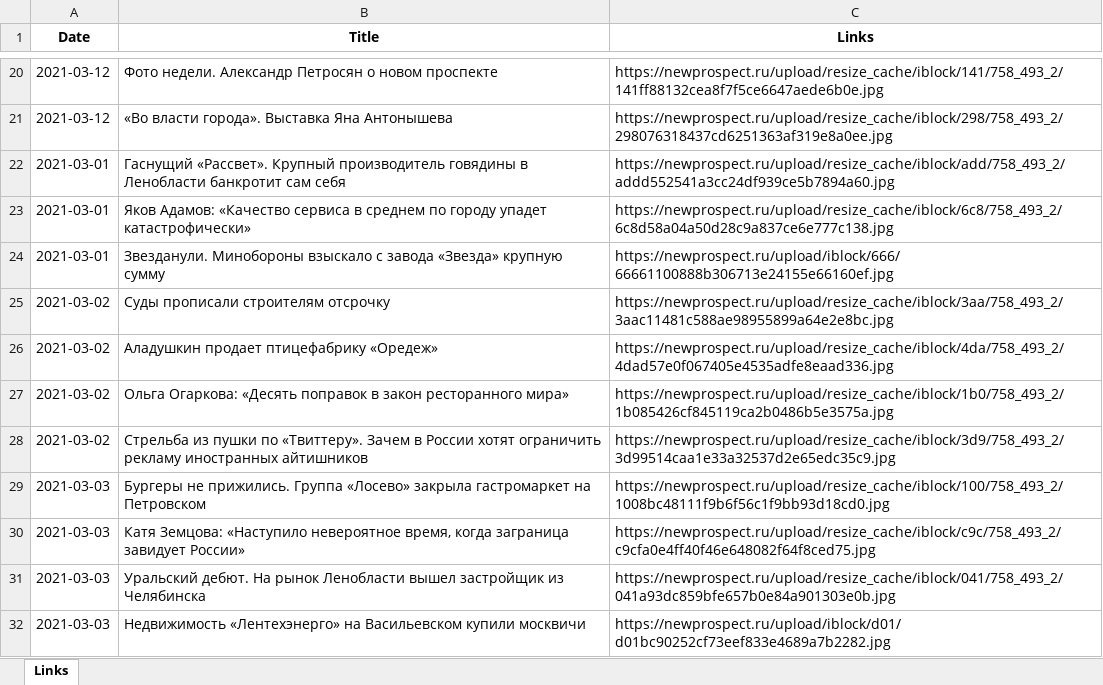
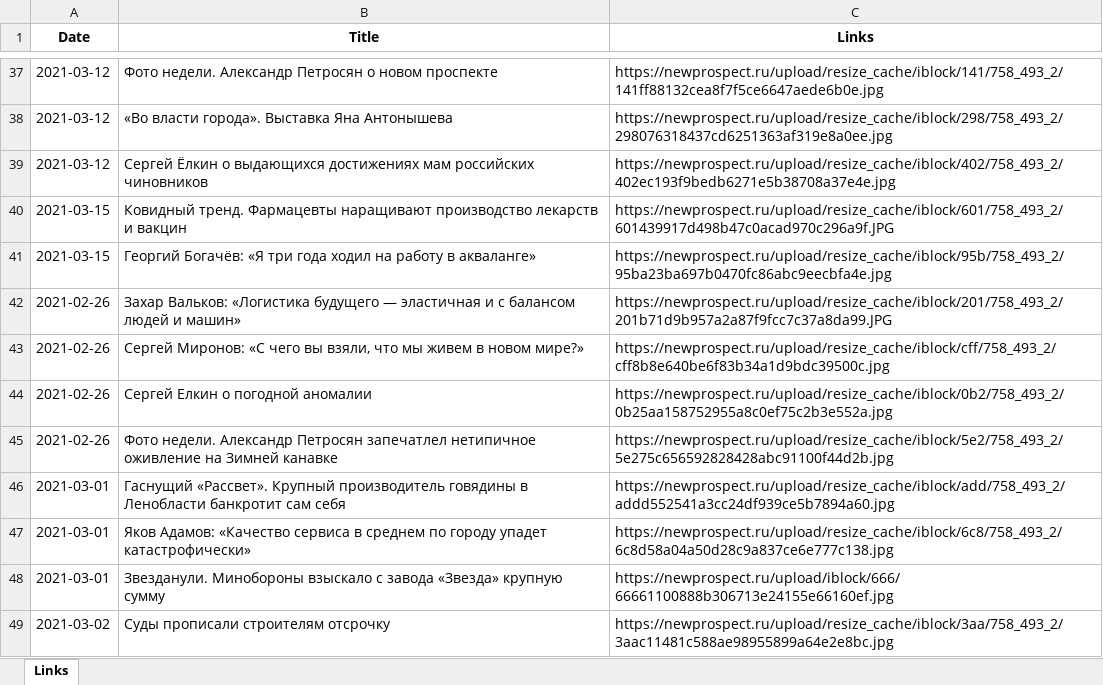
Before and after one commit to pavlinbl4/2021_tutorials, an Excel workbook: Best_OFF/NP.xlsx, sheet Links, drawn as a sheet; only a part is shown, gaps mark what is left out; the shorter side is filled out with more unchanged rows; values as stored, in another font and other column widths than the file's, no borders; the diff covers the shown part only; the diff names each change by its address in the sheet, - before the commit and + after, or states it on an @@ line.

```diff
--- a/Best_OFF/NP.xlsx (sheet Links)
+++ b/Best_OFF/NP.xlsx (sheet Links)
+row 39: 2021-03-12 | Сергей Ёлкин о выдающихся достижениях мам российских чиновников | https://newprospect.ru/upload/resize_cache/iblock/402/758_493_2/402ec193f9bedb6271e5b38708a37e4e.jpg
+row 40: 2021-03-15 | Ковидный тренд. Фармацевты наращивают производство лекарств и вакцин | https://newprospect.ru/upload/resize_cache/iblock/601/758_493_2/601439917d498b47c0acad970c296a9f.JPG
+row 41: 2021-03-15 | Георгий Богачёв: «Я три года ходил на работу в акваланге» | https://newprospect.ru/upload/resize_cache/iblock/95b/758_493_2/95ba23ba697b0470fc86abc9eecbfa4e.jpg
+row 42: 2021-02-26 | Захар Вальков: «Логистика будущего — эластичная и с балансом людей и машин» | https://newprospect.ru/upload/resize_cache/iblock/201/758_493_2/201b71d9b957a2a87f9fcc7c37a8da99.JPG
+row 43: 2021-02-26 | Сергей Миронов: «С чего вы взяли, что мы живем в новом мире?» | https://newprospect.ru/upload/resize_cache/iblock/cff/758_493_2/cff8b8e640be6f83b34a1d9bdc39500c.jpg
+row 44: 2021-02-26 | Сергей Елкин о погодной аномалии | https://newprospect.ru/upload/resize_cache/iblock/0b2/758_493_2/0b25aa158752955a8c0ef75c2b3e552a.jpg
+row 45: 2021-02-26 | Фото недели. Александр Петросян запечатлел нетипичное оживление на Зимней канавке | https://newprospect.ru/upload/resize_cache/iblock/5e2/758_493_2/5e275c656592828428abc91100f44d2b.jpg
```
Also changed, not shown: 20 added rows and 3 moved rows elsewhere in this sheet, 57 other files.
